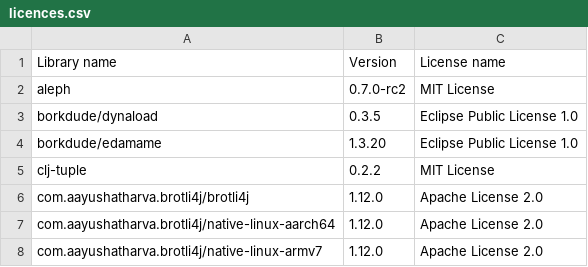
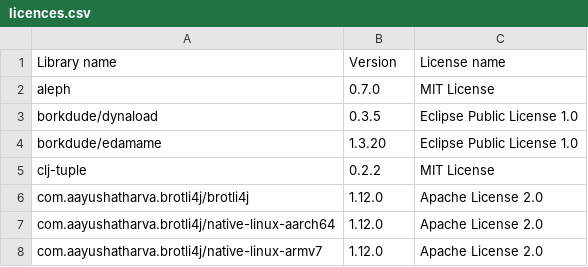
Before and after one commit to piotr-yuxuan/ephemeral-server, a CSV file: doc/licences.csv, drawn as a sheet; only a part is shown.

Commit message:
List dependency licences

```diff
--- a/doc/licences.csv
+++ b/doc/licences.csv
@@ -1,3 +1,3 @@
 Library name,Version,License name
-"aleph","0.7.0-rc2","MIT License"
+"aleph","0.7.0","MIT License"
 "borkdude/dynaload","0.3.5","Eclipse Public License 1.0"
```
